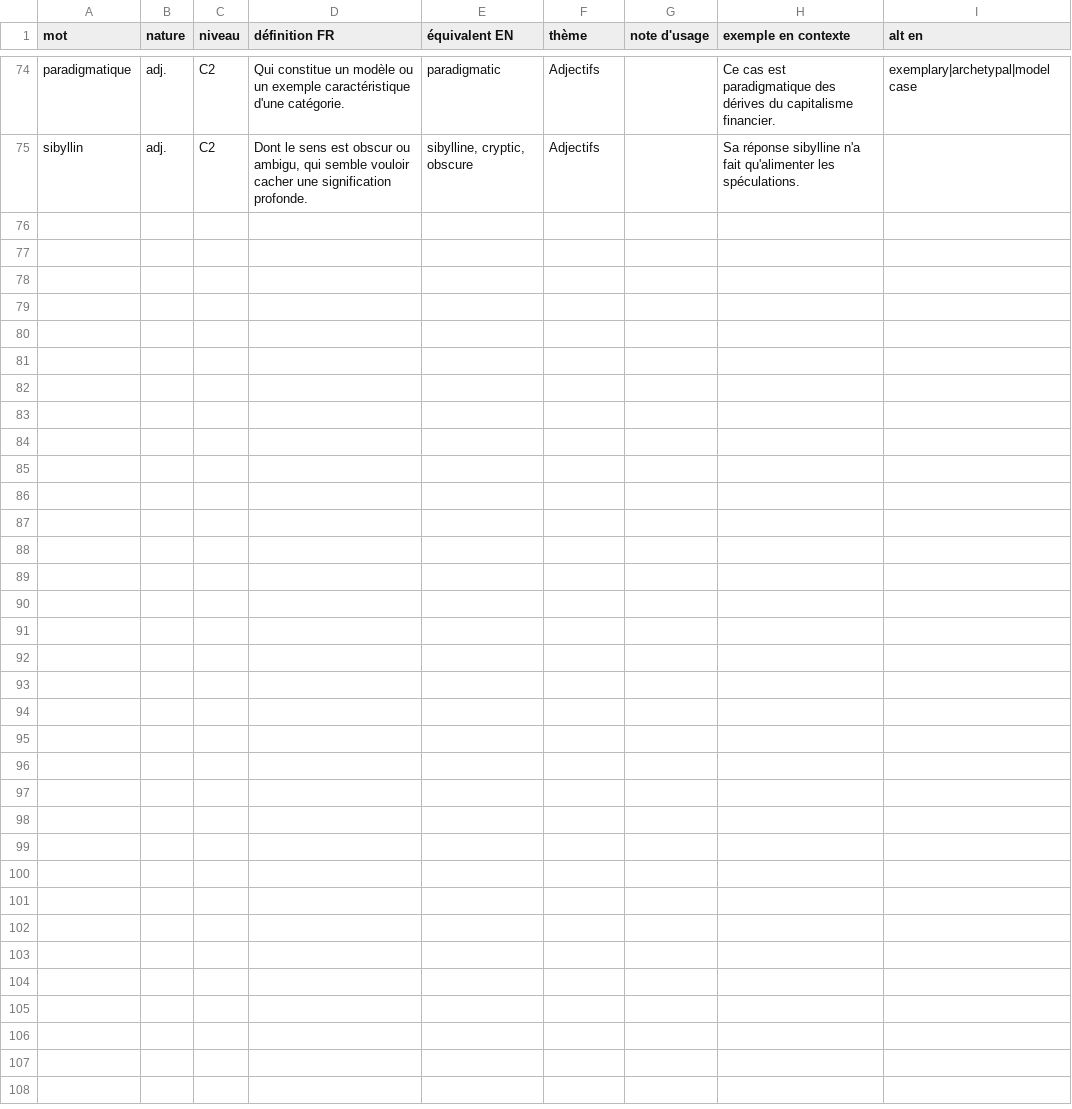
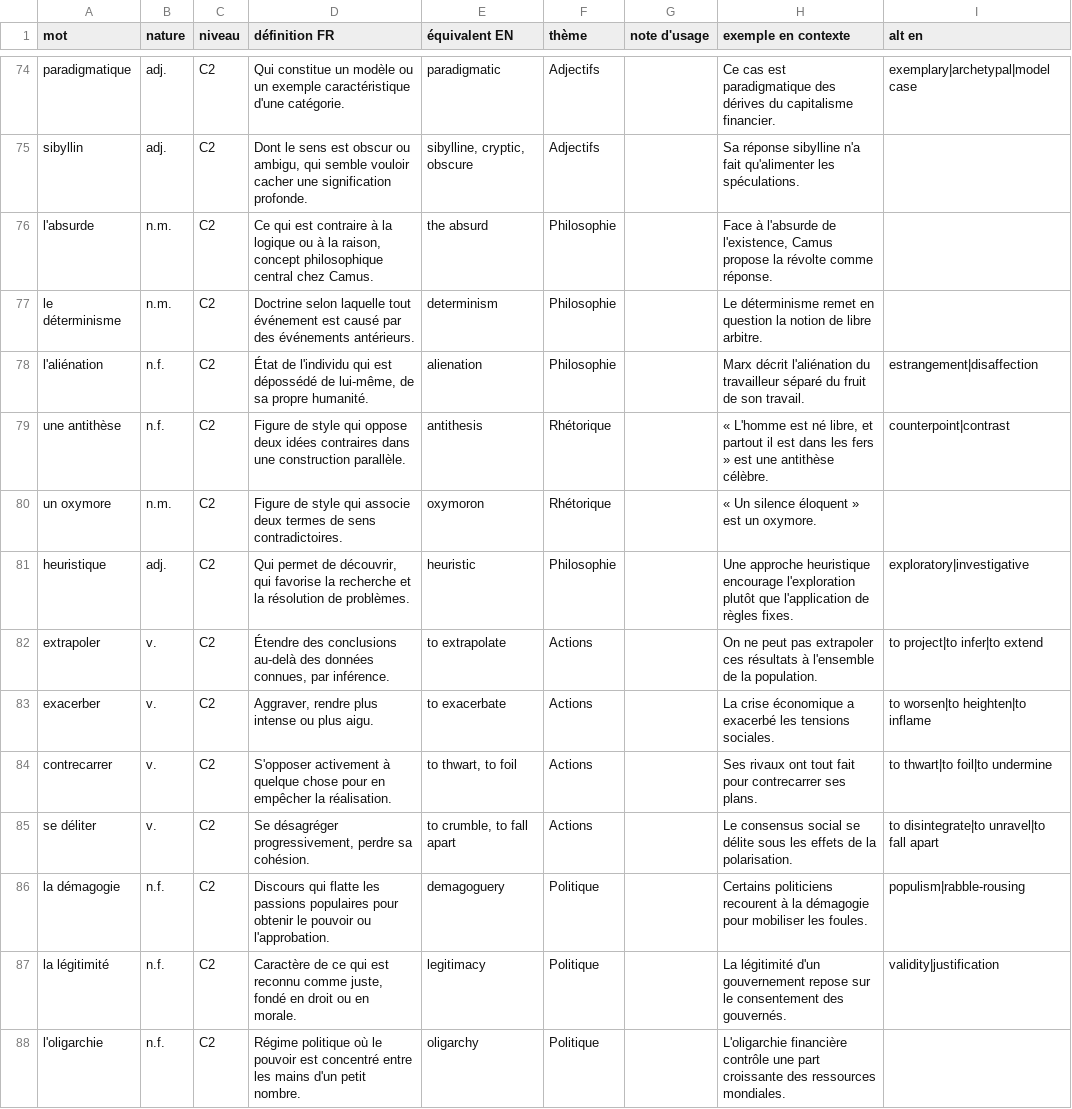
Before and after one commit to alexandreaumont93-bit/alex-quizz, a CSV file: data/vocabulaire_avance.csv, drawn as a sheet; only a part is shown, gaps mark what is left out; the diff covers the shown part only.

```diff
--- a/data/vocabulaire_avance.csv
+++ b/data/vocabulaire_avance.csv
@@ -75 +75,14 @@
 "sibyllin","adj.","C2","Dont le sens est obscur ou ambigu, qui semble vouloir cacher une signification profonde.","sibylline, cryptic, obscure","Adjectifs","","Sa réponse sibylline n'a fait qu'alimenter les spéculations.",""
+"l'absurde","n.m.","C2","Ce qui est contraire à la logique ou à la raison, concept philosophique central chez Camus.","the absurd","Philosophie","","Face à l'absurde de l'existence, Camus propose la révolte comme réponse.",""
+"le déterminisme","n.m.","C2","Doctrine selon laquelle tout événement est causé par des événements antérieurs.","determinism","Philosophie","","Le déterminisme remet en question la notion de libre arbitre.",""
+"l'aliénation","n.f.","C2","État de l'individu qui est dépossédé de lui-même, de sa propre humanité.","alienation","Philosophie","","Marx décrit l'aliénation du travailleur séparé du fruit de son travail.","estrangement|disaffection"
+"une antithèse","n.f.","C2","Figure de style qui oppose deux idées contraires dans une construction parallèle.","antithesis","Rhétorique","","« L'homme est né libre, et partout il est dans les fers » est une antithèse célèbre.","counterpoint|contrast"
+"un oxymore","n.m.","C2","Figure de style qui associe deux termes de sens contradictoires.","oxymoron","Rhétorique","","« Un silence éloquent » est un oxymore.",""
+"heuristique","adj.","C2","Qui permet de découvrir, qui favorise la recherche et la résolution de problèmes.","heuristic","Philosophie","","Une approche heuristique encourage l'exploration plutôt que l'application de règles fixes.","exploratory|investigative"
+"extrapoler","v.","C2","Étendre des conclusions au-delà des données connues, par inférence.","to extrapolate","Actions","","On ne peut pas extrapoler ces résultats à l'ensemble de la population.","to project|to infer|to extend"
+"exacerber","v.","C2","Aggraver, rendre plus intense ou plus aigu.","to exacerbate","Actions","","La crise économique a exacerbé les tensions sociales.","to worsen|to heighten|to inflame"
+"contrecarrer","v.","C2","S'opposer activement à quelque chose pour en empêcher la réalisation.","to thwart, to foil","Actions","","Ses rivaux ont tout fait pour contrecarrer ses plans.","to thwart|to foil|to undermine"
+"se déliter","v.","C2","Se désagréger progressivement, perdre sa cohésion.","to crumble, to fall apart","Actions","","Le consensus social se délite sous les effets de la polarisation.","to disintegrate|to unravel|to fall apart"
+"la démagogie","n.f.","C2","Discours qui flatte les passions populaires pour obtenir le pouvoir ou l'approbation.","demagoguery","Politique","","Certains politiciens recourent à la démagogie pour mobiliser les foules.","populism|rabble-rousing"
+"la légitimité","n.f.","C2","Caractère de ce qui est reconnu comme juste, fondé en droit ou en morale.","legitimacy","Politique","","La légitimité d'un gouvernement repose sur le consentement des gouvernés.","validity|justification"
+"l'oligarchie","n.f.","C2","Régime politique où le pouvoir est concentré entre les mains d'un petit nombre.","oligarchy","Politique","","L'oligarchie financière contrôle une part croissante des ressources mondiales.",""
```
Also changed, not shown: 12 added rows elsewhere in this file, data/vocabulaire_debutant.csv, 1 other file.
